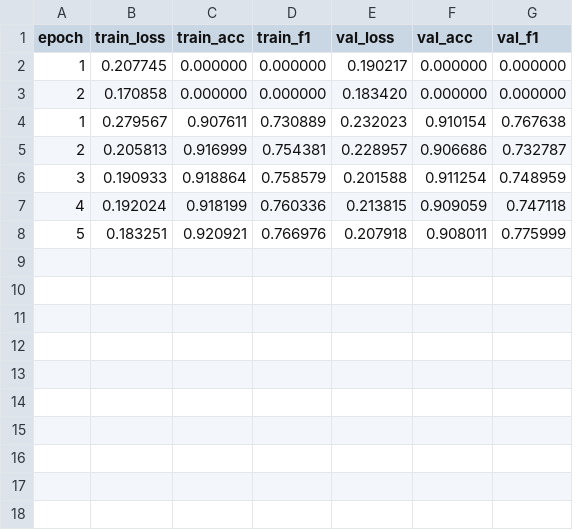
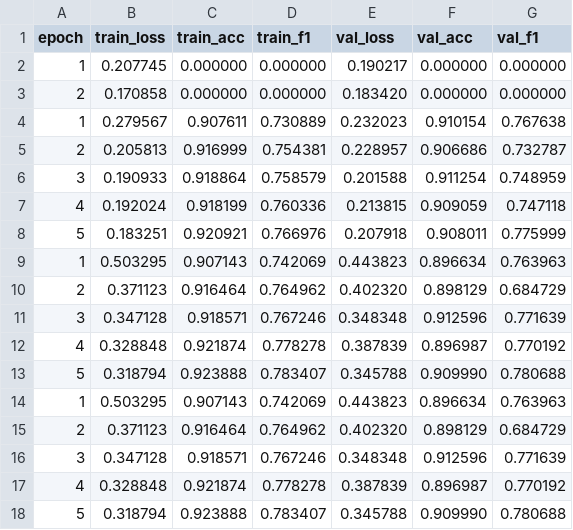
Before and after one commit to inesmanour/KOPIS2-Delimitation-automatique-de-domaines-structuraux-de-prot-via-UNet, a CSV file: results/unet/training_log.csv, drawn as a sheet; the diff names each change by its address in the sheet, - before the commit and + after, or states it on an @@ line.

```diff
--- a/results/unet/training_log.csv
+++ b/results/unet/training_log.csv
+row 9: 1 | 0.503295 | 0.907143 | 0.742069 | 0.443823 | 0.896634 | 0.763963
+row 10: 2 | 0.371123 | 0.916464 | 0.764962 | 0.402320 | 0.898129 | 0.684729
+row 11: 3 | 0.347128 | 0.918571 | 0.767246 | 0.348348 | 0.912596 | 0.771639
+row 12: 4 | 0.328848 | 0.921874 | 0.778278 | 0.387839 | 0.896987 | 0.770192
+row 13: 5 | 0.318794 | 0.923888 | 0.783407 | 0.345788 | 0.909990 | 0.780688
+row 14: 1 | 0.503295 | 0.907143 | 0.742069 | 0.443823 | 0.896634 | 0.763963
+row 15: 2 | 0.371123 | 0.916464 | 0.764962 | 0.402320 | 0.898129 | 0.684729
+row 16: 3 | 0.347128 | 0.918571 | 0.767246 | 0.348348 | 0.912596 | 0.771639
+row 17: 4 | 0.328848 | 0.921874 | 0.778278 | 0.387839 | 0.896987 | 0.770192
+row 18: 5 | 0.318794 | 0.923888 | 0.783407 | 0.345788 | 0.909990 | 0.780688
```
Also changed, not shown: 2 other files.
